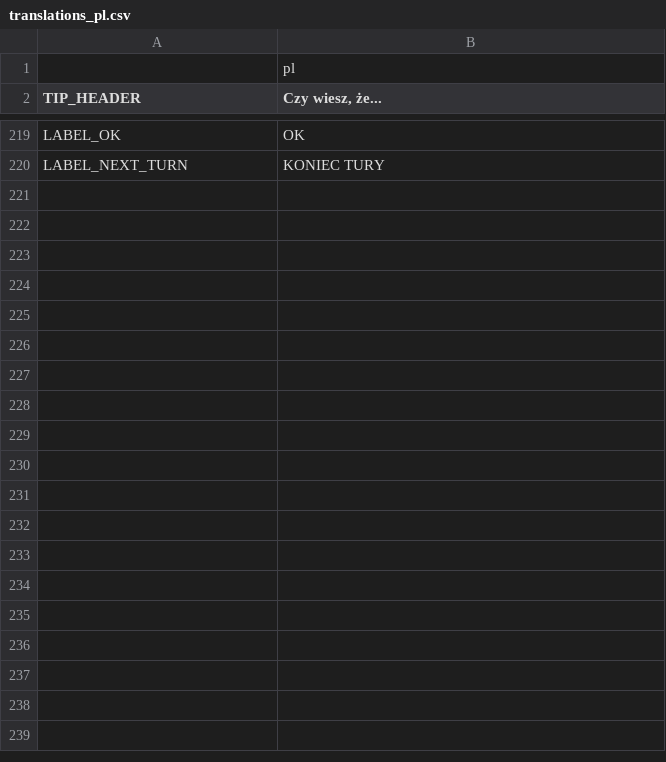
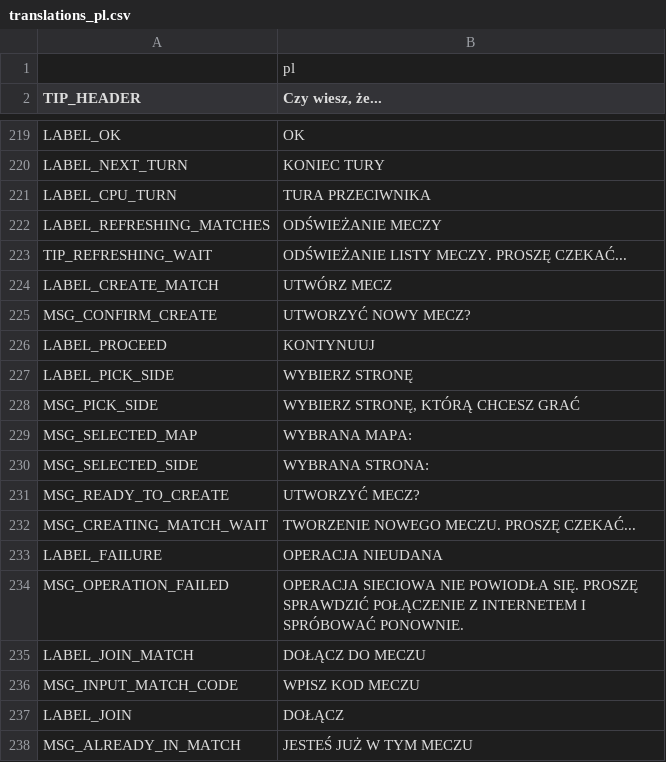
Before and after one commit to w84death/Tanks-of-Freedom, a CSV file: translations/translations_pl.csv, drawn as a sheet; only a part is shown, gaps mark what is left out; the diff covers the shown part only.

```diff
--- a/translations/translations_pl.csv
+++ b/translations/translations_pl.csv
@@ -220 +220,19 @@ LABEL_OK,OK
 LABEL_NEXT_TURN,KONIEC TURY
+LABEL_CPU_TURN,TURA PRZECIWNIKA
+LABEL_REFRESHING_MATCHES,ODŚWIEŻANIE MECZY
+TIP_REFRESHING_WAIT,"ODŚWIEŻANIE LISTY MECZY. PROSZĘ CZEKAĆ..."
+LABEL_CREATE_MATCH,UTWÓRZ MECZ
+MSG_CONFIRM_CREATE,"UTWORZYĆ NOWY MECZ?"
+LABEL_PROCEED,KONTYNUUJ
+LABEL_PICK_SIDE,WYBIERZ STRONĘ
+MSG_PICK_SIDE,"WYBIERZ STRONĘ, KTÓRĄ CHCESZ GRAĆ"
+MSG_SELECTED_MAP,"WYBRANA MAPA: "
+MSG_SELECTED_SIDE,"WYBRANA STRONA: "
+MSG_READY_TO_CREATE,"UTWORZYĆ MECZ?"
+MSG_CREATING_MATCH_WAIT,"TWORZENIE NOWEGO MECZU. PROSZĘ CZEKAĆ..."
+LABEL_FAILURE,"OPERACJA NIEUDANA"
+MSG_OPERATION_FAILED,"OPERACJA SIECIOWA NIE POWIODŁA SIĘ. PROSZĘ SPRAWDZIĆ POŁĄCZENIE Z INTERNETEM I SPRÓBOWAĆ PONOWNIE."
+LABEL_JOIN_MATCH,"DOŁĄCZ DO MECZU"
+MSG_INPUT_MATCH_CODE,"WPISZ KOD MECZU"
+LABEL_JOIN,DOŁĄCZ
+MSG_ALREADY_IN_MATCH,"JESTEŚ JUŻ W TYM MECZU"
```
Also changed, not shown: 34 added rows and 1 removed row elsewhere in this file, translations/translations.csv, translations/translations_en.csv, 9 other files.
